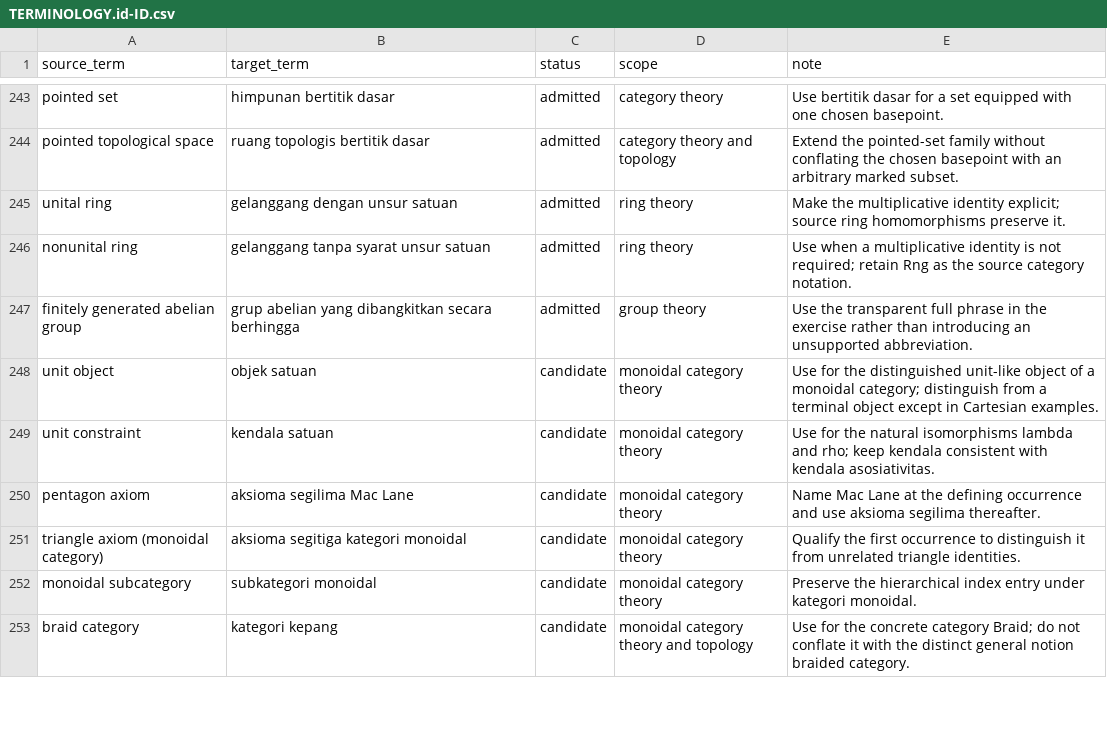
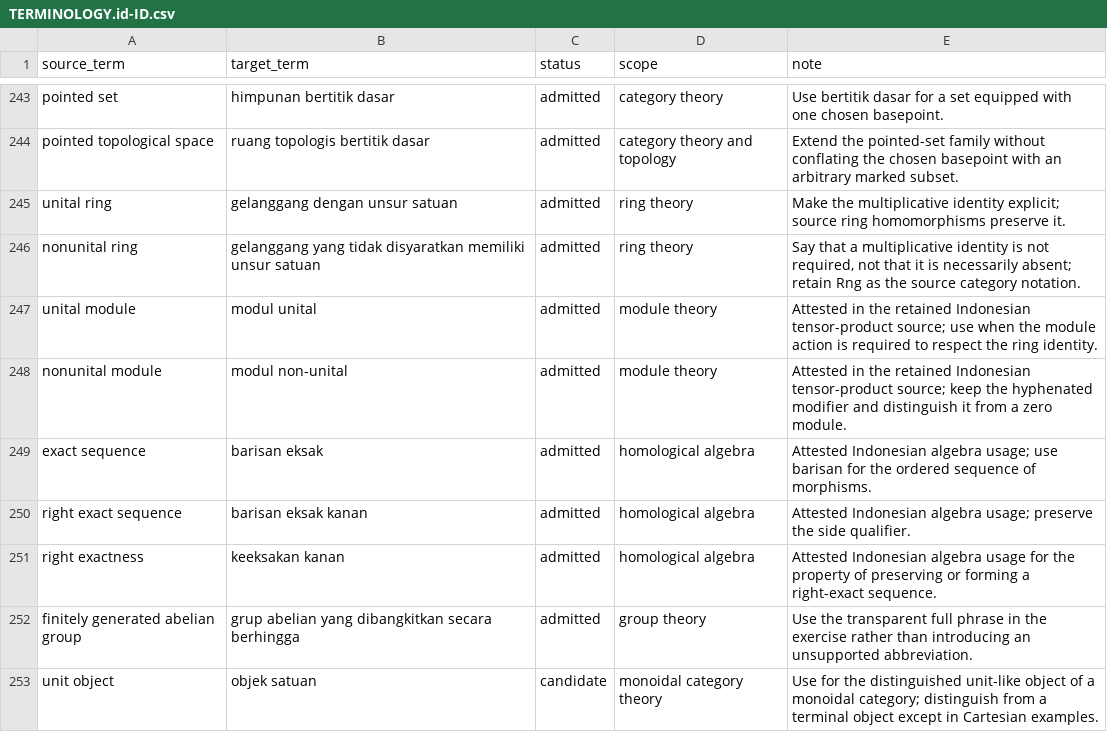
Before and after one commit to KokunoYumeto/metode-aljabar-jilid-1-id, a CSV file: 00_control/TERMINOLOGY.id-ID.csv, drawn as a sheet; only a part is shown, gaps mark what is left out; the shorter side is filled out with more unchanged rows.

Commit message:
Document 0.5.0 preservation and terminology QA

```diff
--- a/00_control/TERMINOLOGY.id-ID.csv
+++ b/00_control/TERMINOLOGY.id-ID.csv
@@ -245,3 +245,8 @@ source_term,target_term,status,scope,note
 "unital ring","gelanggang dengan unsur satuan","admitted","ring theory","Make the multiplicative identity explicit; source ring homomorphisms preserve it."
-"nonunital ring","gelanggang tanpa syarat unsur satuan","admitted","ring theory","Use when a multiplicative identity is not required; retain Rng as the source category notation."
+"nonunital ring","gelanggang yang tidak disyaratkan memiliki unsur satuan","admitted","ring theory","Say that a multiplicative identity is not required, not that it is necessarily absent; retain Rng as the source category notation."
+"unital module","modul unital","admitted","module theory","Attested in the retained Indonesian tensor-product source; use when the module action is required to respect the ring identity."
+"nonunital module","modul non-unital","admitted","module theory","Attested in the retained Indonesian tensor-product source; keep the hyphenated modifier and distinguish it from a zero module."
+"exact sequence","barisan eksak","admitted","homological algebra","Attested Indonesian algebra usage; use barisan for the ordered sequence of morphisms."
+"right exact sequence","barisan eksak kanan","admitted","homological algebra","Attested Indonesian algebra usage; preserve the side qualifier."
+"right exactness","keeksakan kanan","admitted","homological algebra","Attested Indonesian algebra usage for the property of preserving or forming a right-exact sequence."
 "finitely generated abelian group","grup abelian yang dibangkitkan secara berhingga","admitted","group theory","Use the transparent full phrase in the exercise rather than introducing an unsupported abbreviation."
```
Also changed, not shown: backend/csv/unit-018-bindings.csv, backend/csv/unit-018-entities.csv, 9 other files.
